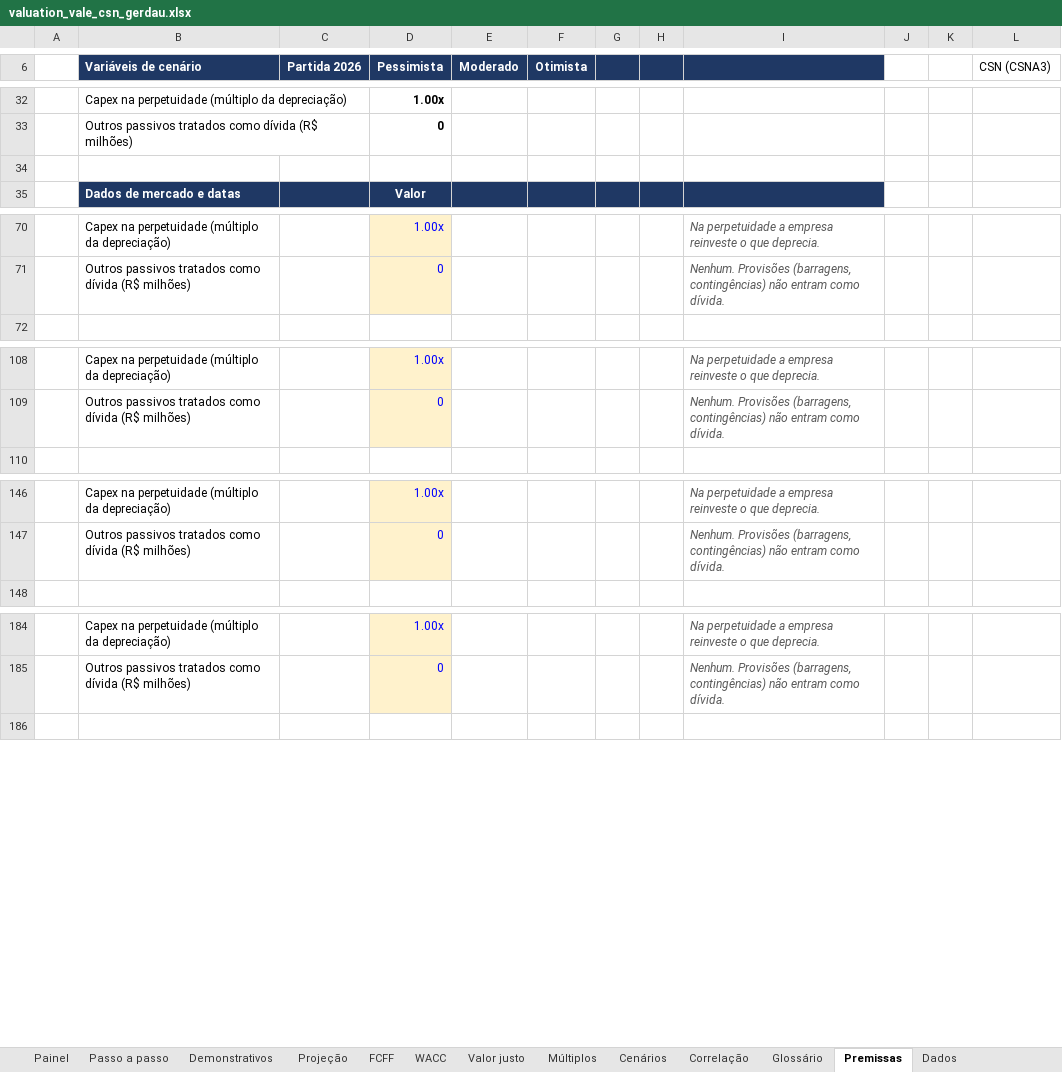
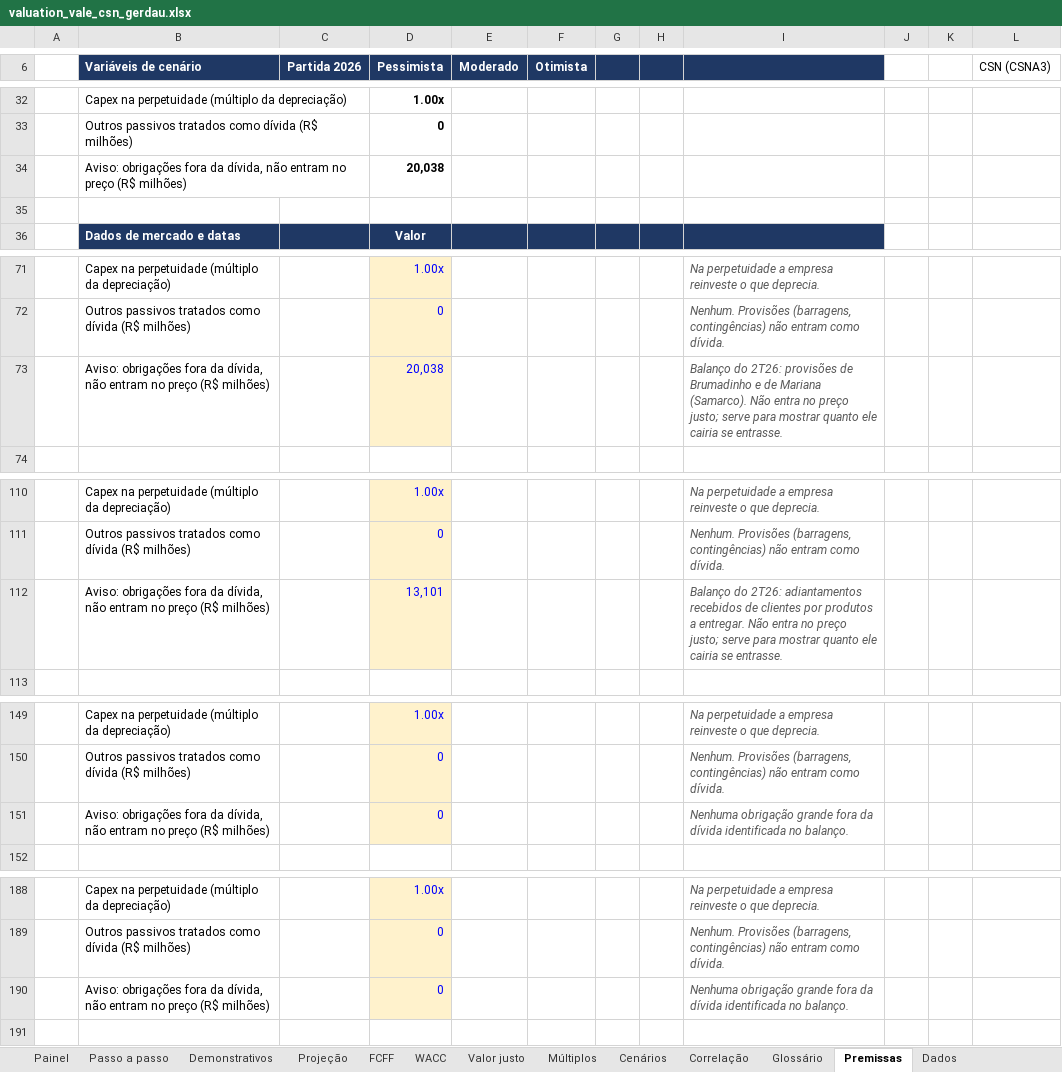
Before and after one commit to timmtimm1/valuation-vale-csn-gerdau, an Excel workbook: saida/valuation_vale_csn_gerdau.xlsx, sheet Premissas, drawn as a sheet; only a part is shown, gaps mark what is left out; values as stored, in another font and other column widths than the file's, no borders; the diff covers the shown part only; the diff names each change by its address in the sheet, - before the commit and + after, or states it on an @@ line.

```diff
--- a/saida/valuation_vale_csn_gerdau.xlsx (sheet Premissas)
+++ b/saida/valuation_vale_csn_gerdau.xlsx (sheet Premissas)
+row 34:  | Aviso: obrigações fora da dívida, não entram no preço (R$ milhões) |  | 20,038
+row 73:  | Aviso: obrigações fora da dívida, não entram no preço (R$ milhões) |  | 20,038 |  |  |  |  | Balanço do 2T26: provisões de Brumadinho e de Mariana (Samarco). Não entra no preço justo; serve para mostrar quanto ele cairia se entrasse.
+row 112:  | Aviso: obrigações fora da dívida, não entram no preço (R$ milhões) |  | 13,101 |  |  |  |  | Balanço do 2T26: adiantamentos recebidos de clientes por produtos a entregar. Não entra no preço justo; serve para mostrar quanto ele cairia se entrasse.
+row 151:  | Aviso: obrigações fora da dívida, não entram no preço (R$ milhões) |  | 0 |  |  |  |  | Nenhuma obrigação grande fora da dívida identificada no balanço.
+row 190:  | Aviso: obrigações fora da dívida, não entram no preço (R$ milhões) |  | 0 |  |  |  |  | Nenhuma obrigação grande fora da dívida identificada no balanço.
```
Also changed, not shown: 1 edited cell elsewhere in this sheet, sheet Correlação, sheet Cenários, sheet Painel, sheet Valor justo, formulas that keep their value, charts or pictures, 12 other files.
